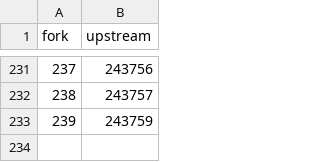
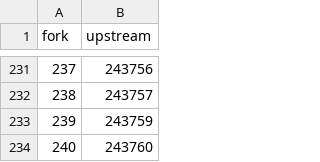
Before and after one commit to maximtop/AdguardFilters, a TSV file: copies.tsv, drawn as a sheet; only a part is shown, gaps mark what is left out; the diff names each change by its address in the sheet, - before the commit and + after, or states it on an @@ line.

```diff
--- a/copies.tsv
+++ b/copies.tsv
+row 234: 240 | 243760
```
